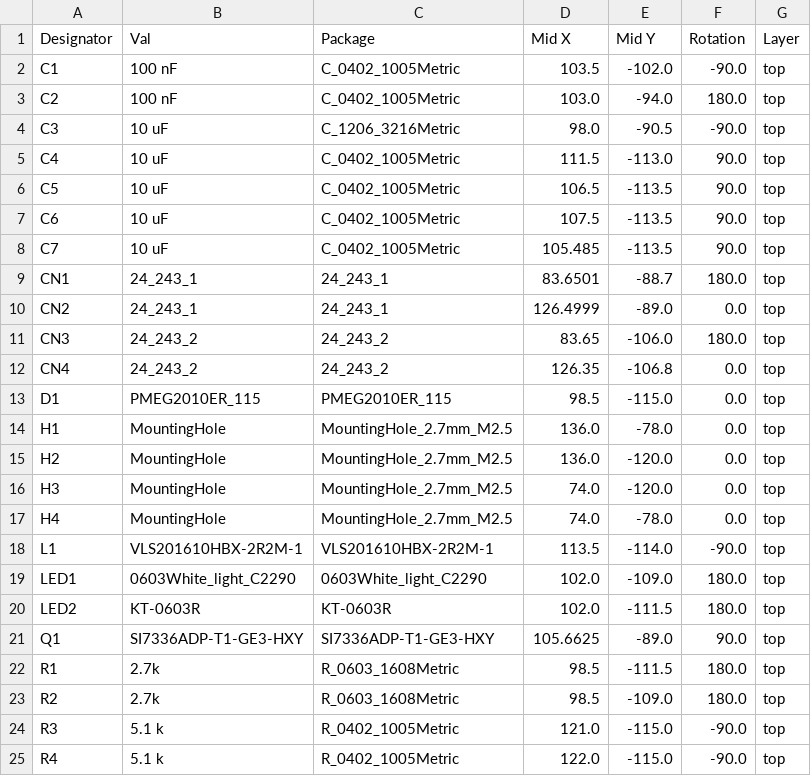
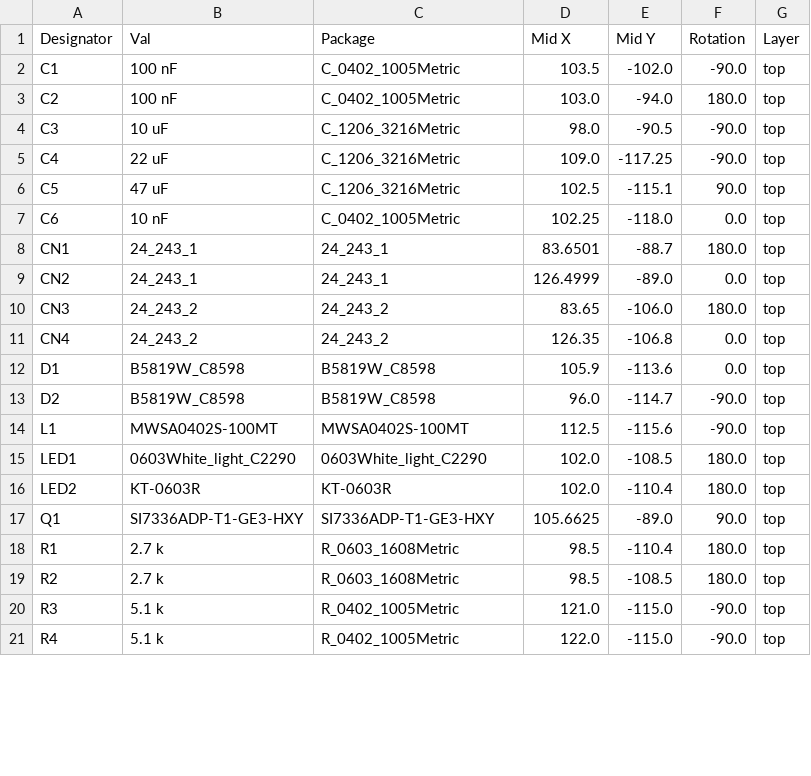
Before and after one commit to Bera97/Ideal-diode_designs, a CSV file: Ideal_diode_complex/jlcpcb/production_files/CPL-Ideal_diode_complex.csv, drawn as a sheet; only a part is shown; the diff covers the shown part only.

```diff
--- a/Ideal_diode_complex/jlcpcb/production_files/CPL-Ideal_diode_complex.csv
+++ b/Ideal_diode_complex/jlcpcb/production_files/CPL-Ideal_diode_complex.csv
@@ -4,6 +4,5 @@ C2,100 nF,C_0402_1005Metric,103.0,-94.0,180.0,top
 C3,10 uF,C_1206_3216Metric,98.0,-90.5,-90.0,top
-C4,10 uF,C_0402_1005Metric,111.5,-113.0,90.0,top
-C5,10 uF,C_0402_1005Metric,106.5,-113.5,90.0,top
-C6,10 uF,C_0402_1005Metric,107.5,-113.5,90.0,top
-C7,10 uF,C_0402_1005Metric,105.485,-113.5,90.0,top
+C4,22 uF,C_1206_3216Metric,109.0,-117.25,-90.0,top
+C5,47 uF,C_1206_3216Metric,102.5,-115.1,90.0,top
+C6,10 nF,C_0402_1005Metric,102.25,-118.0,0.0,top
 CN1,24_243_1,24_243_1,83.6501,-88.7,180.0,top
@@ -12,13 +11,10 @@ CN3,24_243_2,24_243_2,83.65,-106.0,180.0,top
 CN4,24_243_2,24_243_2,126.35,-106.8,0.0,top
-D1,PMEG2010ER_115,PMEG2010ER_115,98.5,-115.0,0.0,top
-H1,MountingHole,MountingHole_2.7mm_M2.5,136.0,-78.0,0.0,top
-H2,MountingHole,MountingHole_2.7mm_M2.5,136.0,-120.0,0.0,top
-H3,MountingHole,MountingHole_2.7mm_M2.5,74.0,-120.0,0.0,top
-H4,MountingHole,MountingHole_2.7mm_M2.5,74.0,-78.0,0.0,top
-L1,VLS201610HBX-2R2M-1,VLS201610HBX-2R2M-1,113.5,-114.0,-90.0,top
-LED1,0603White_light_C2290,0603White_light_C2290,102.0,-109.0,180.0,top
-LED2,KT-0603R,KT-0603R,102.0,-111.5,180.0,top
+D1,B5819W_C8598,B5819W_C8598,105.9,-113.6,0.0,top
+D2,B5819W_C8598,B5819W_C8598,96.0,-114.7,-90.0,top
+L1,MWSA0402S-100MT,MWSA0402S-100MT,112.5,-115.6,-90.0,top
+LED1,0603White_light_C2290,0603White_light_C2290,102.0,-108.5,180.0,top
+LED2,KT-0603R,KT-0603R,102.0,-110.4,180.0,top
 Q1,SI7336ADP-T1-GE3-HXY,SI7336ADP-T1-GE3-HXY,105.6625,-89.0,90.0,top
-R1,2.7k,R_0603_1608Metric,98.5,-111.5,180.0,top
-R2,2.7k,R_0603_1608Metric,98.5,-109.0,180.0,top
+R1,2.7 k,R_0603_1608Metric,98.5,-110.4,180.0,top
+R2,2.7 k,R_0603_1608Metric,98.5,-108.5,180.0,top
 R3,5.1 k,R_0402_1005Metric,121.0,-115.0,-90.0,top
```
Also changed, not shown: 5 removed rows and 15 edited cells elsewhere in this file, Ideal_diode_complex/jlcpcb/production_files/BOM-Ideal_diode_complex.csv, 35 other files.
